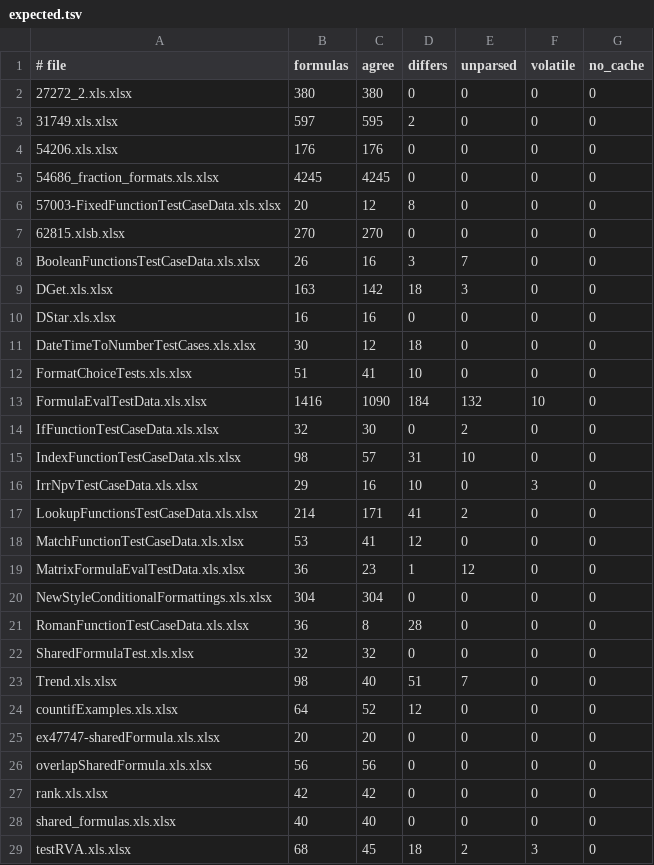
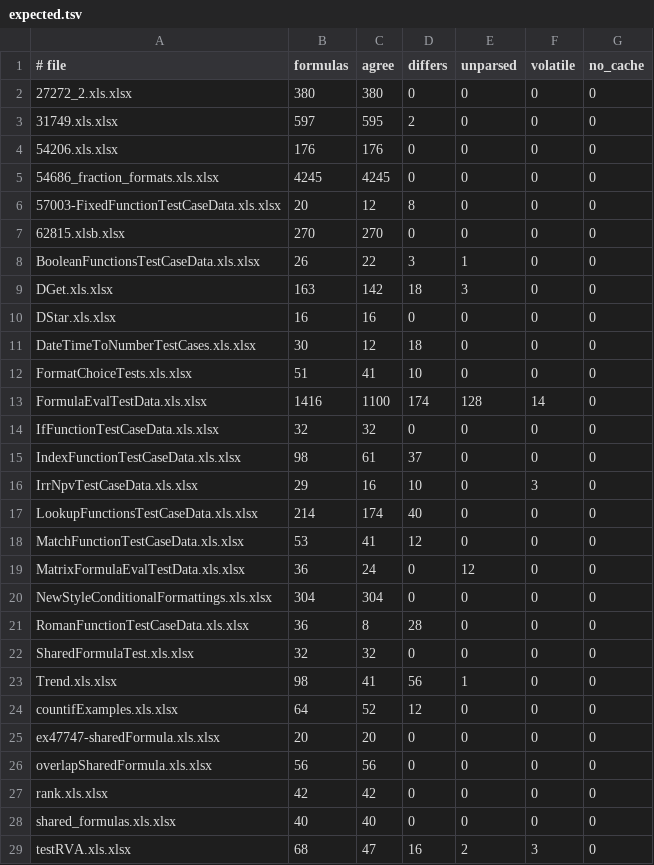
Before and after one commit to paged-media/plugin-sheets, a TSV file: corpus/xlsx-recalc/expected.tsv, drawn as a sheet.

```diff
--- a/corpus/xlsx-recalc/expected.tsv
+++ b/corpus/xlsx-recalc/expected.tsv
@@ -7,3 +7,3 @@
 62815.xlsb.xlsx	270	270	0	0	0	0
-BooleanFunctionsTestCaseData.xls.xlsx	26	16	3	7	0	0
+BooleanFunctionsTestCaseData.xls.xlsx	26	22	3	1	0	0
 DGet.xls.xlsx	163	142	18	3	0	0
@@ -12,9 +12,9 @@ DateTimeToNumberTestCases.xls.xlsx	30	12	18	0	0	0
 FormatChoiceTests.xls.xlsx	51	41	10	0	0	0
-FormulaEvalTestData.xls.xlsx	1416	1090	184	132	10	0
-IfFunctionTestCaseData.xls.xlsx	32	30	0	2	0	0
-IndexFunctionTestCaseData.xls.xlsx	98	57	31	10	0	0
+FormulaEvalTestData.xls.xlsx	1416	1100	174	128	14	0
+IfFunctionTestCaseData.xls.xlsx	32	32	0	0	0	0
+IndexFunctionTestCaseData.xls.xlsx	98	61	37	0	0	0
 IrrNpvTestCaseData.xls.xlsx	29	16	10	0	3	0
-LookupFunctionsTestCaseData.xls.xlsx	214	171	41	2	0	0
+LookupFunctionsTestCaseData.xls.xlsx	214	174	40	0	0	0
 MatchFunctionTestCaseData.xls.xlsx	53	41	12	0	0	0
-MatrixFormulaEvalTestData.xls.xlsx	36	23	1	12	0	0
+MatrixFormulaEvalTestData.xls.xlsx	36	24	0	12	0	0
 NewStyleConditionalFormattings.xls.xlsx	304	304	0	0	0	0
@@ -22,3 +22,3 @@ RomanFunctionTestCaseData.xls.xlsx	36	8	28	0	0	0
 SharedFormulaTest.xls.xlsx	32	32	0	0	0	0
-Trend.xls.xlsx	98	40	51	7	0	0
+Trend.xls.xlsx	98	41	56	1	0	0
 countifExamples.xls.xlsx	64	52	12	0	0	0
@@ -28,2 +28,2 @@ rank.xls.xlsx	42	42	0	0	0	0
 shared_formulas.xls.xlsx	40	40	0	0	0	0
-testRVA.xls.xlsx	68	45	18	2	3	0
+testRVA.xls.xlsx	68	47	16	2	3	0
```
Also changed, not shown: 16 other files.
